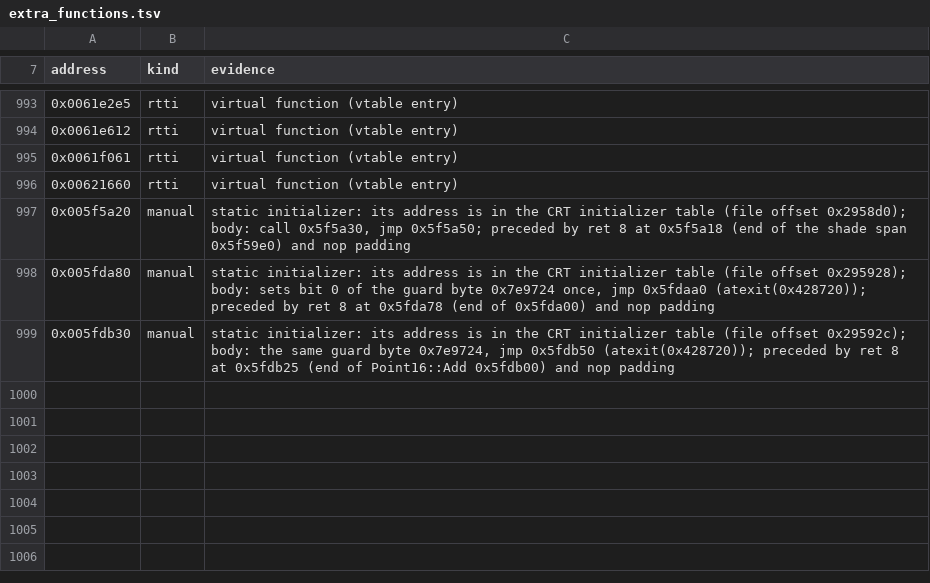
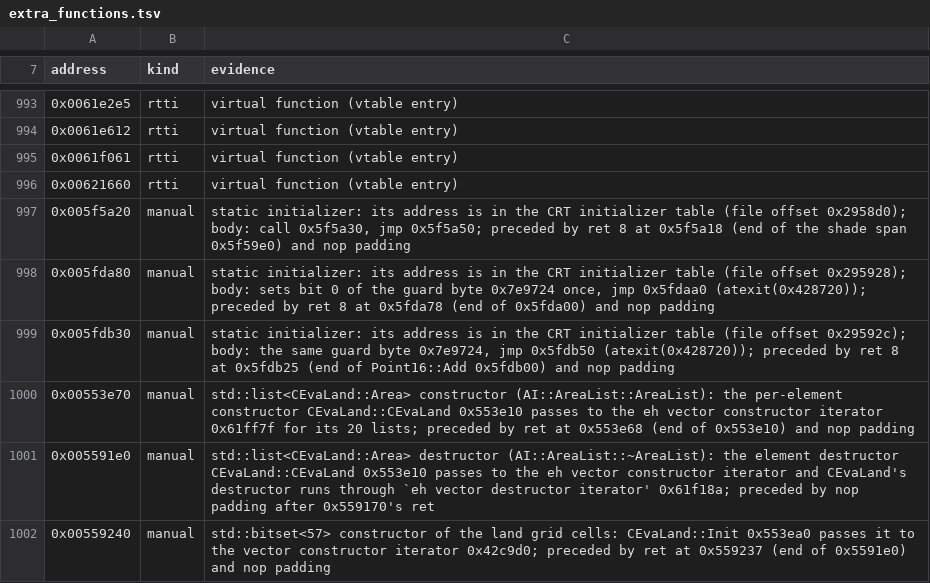
Before and after one commit to OptimusCrime/s3u-reverse, a TSV file: re/extra_functions.tsv, drawn as a sheet; only a part is shown, gaps mark what is left out; the diff names each change by its address in the sheet, - before the commit and + after, or states it on an @@ line.

```diff
--- a/re/extra_functions.tsv
+++ b/re/extra_functions.tsv
+row 1000: 0x00553e70 | manual | std::list<CEvaLand::Area> constructor (AI::AreaList::AreaList): the per-element constructor CEvaLand::CEvaLand 0x553e10 passes to the eh vector constructor iterator 0x61ff7f for its 20 lists; preceded by ret at 0x553e68 (end of 0x553e10) and nop padding
+row 1001: 0x005591e0 | manual | std::list<CEvaLand::Area> destructor (AI::AreaList::~AreaList): the element destructor CEvaLand::CEvaLand 0x553e10 passes to the eh vector constructor iterator and CEvaLand's destructor runs through `eh vector destructor iterator' 0x61f18a; preceded by nop padding after 0x559170's ret
+row 1002: 0x00559240 | manual | std::bitset<57> constructor of the land grid cells: CEvaLand::Init 0x553ea0 passes it to the vector constructor iterator 0x42c9d0; preceded by ret at 0x559237 (end of 0x5591e0) and nop padding
```
Also changed, not shown: re/globals.csv, 14 other files.
